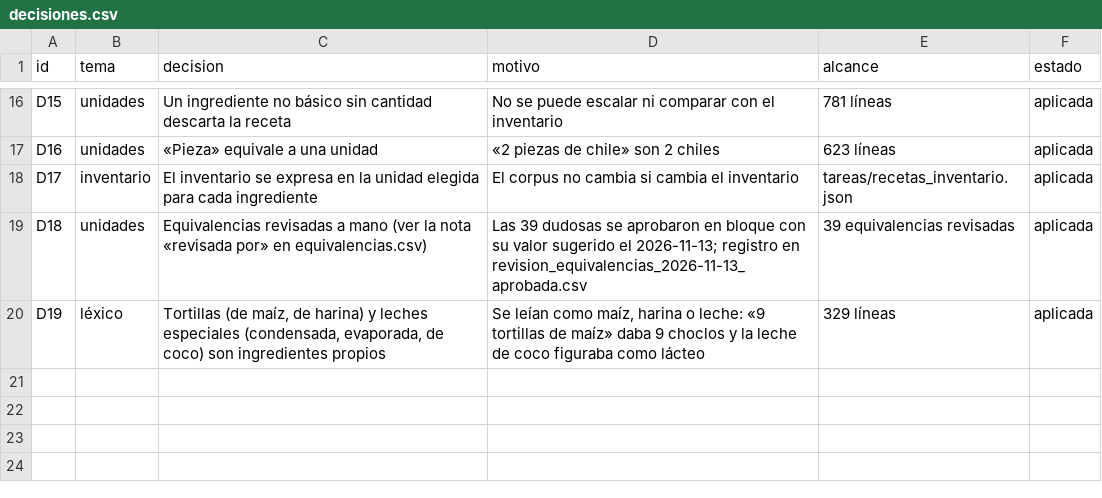
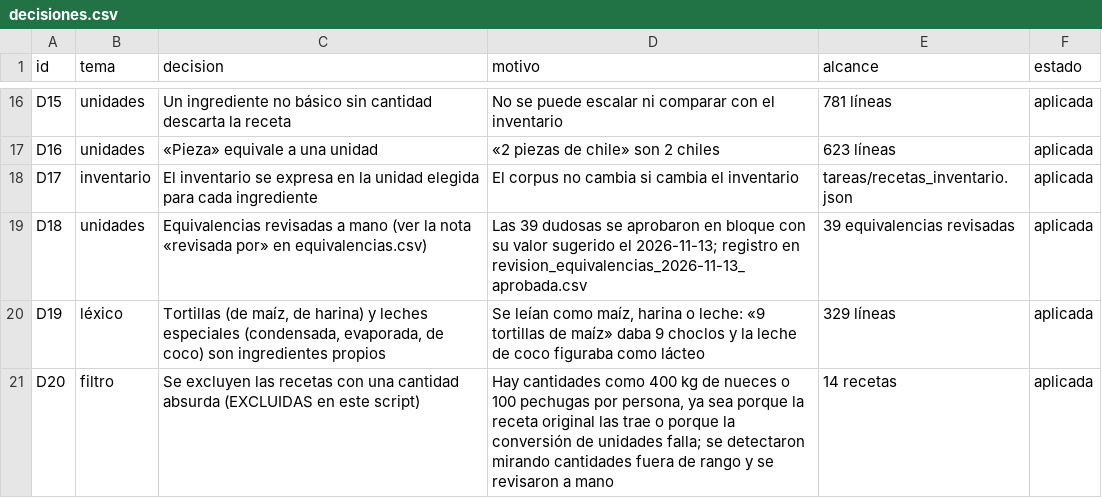
Before and after one commit to AgustinMendez25/TPFinal-Multiagente, a CSV file: datos/normalizacion/decisiones.csv, drawn as a sheet; only a part is shown, gaps mark what is left out; the diff names each change by its address in the sheet, - before the commit and + after, or states it on an @@ line.

Commit message:
Ajustes de recetas raras

```diff
--- a/datos/normalizacion/decisiones.csv
+++ b/datos/normalizacion/decisiones.csv
+row 21: D20 | filtro | Se excluyen las recetas con una cantidad absurda (EXCLUIDAS en este script) | Hay cantidades como 400 kg de nueces o 100 pechugas por persona, ya sea porque la receta original las trae o porque la conversión de unidades falla; se detectaron mirando cantidades fuera de rango y se revisaron a mano | 14 recetas | aplicada
```
Also changed, not shown: 6 other files.
